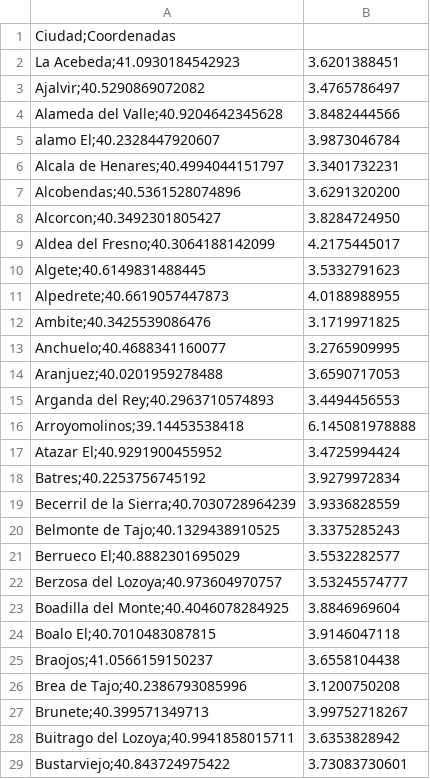
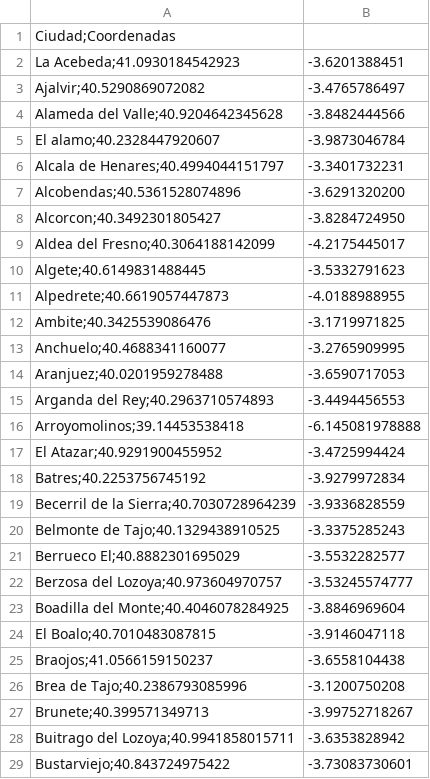
Before and after one commit to davidcachero/InteligenciaArtificial_ProblemaViajante, a CSV file: ciudades_madrid.csv, drawn as a sheet; only a part is shown; the diff covers the shown part only.

Commit message:
Update ciudades_madrid.csv

```diff
--- a/ciudades_madrid.csv
+++ b/ciudades_madrid.csv
@@ -1,29 +1,29 @@
 Ciudad;Coordenadas
-  La Acebeda;41.0930184542923, 3.6201388451
-  Ajalvir;40.5290869072082, 3.4765786497
-  Alameda del Valle;40.9204642345628, 3.8482444566
-  alamo El;40.2328447920607, 3.9873046784
-  Alcala de Henares;40.4994044151797, 3.3401732231
-  Alcobendas;40.5361528074896, 3.6291320200
-  Alcorcon;40.3492301805427, 3.8284724950
-  Aldea del Fresno;40.3064188142099, 4.2175445017
-  Algete;40.6149831488445, 3.5332791623
-  Alpedrete;40.6619057447873, 4.0188988955
-  Ambite;40.3425539086476, 3.1719971825
-  Anchuelo;40.4688341160077, 3.2765909995
-  Aranjuez;40.0201959278488, 3.6590717053
-  Arganda del Rey;40.2963710574893, 3.4494456553
-  Arroyomolinos;39.14453538418, 6.145081978888
-  Atazar El;40.9291900455952, 3.4725994424
-  Batres;40.2253756745192, 3.9279972834
-  Becerril de la Sierra;40.7030728964239, 3.9336828559
-  Belmonte de Tajo;40.1329438910525, 3.3375285243
-  Berrueco El;40.8882301695029, 3.5532282577
-  Berzosa del Lozoya;40.973604970757, 3.53245574777
-  Boadilla del Monte;40.4046078284925, 3.8846969604
-  Boalo El;40.7010483087815, 3.9146047118
-  Braojos;41.0566159150237, 3.6558104438
-  Brea de Tajo;40.2386793085996, 3.1200750208
-  Brunete;40.399571349713, 3.99752718267
-  Buitrago del Lozoya;40.9941858015711, 3.6353828942
-  Bustarviejo;40.843724975422, 3.73083730601
+  La Acebeda;41.0930184542923,-3.6201388451
+  Ajalvir;40.5290869072082,-3.4765786497
+  Alameda del Valle;40.9204642345628,-3.8482444566
+  El alamo;40.2328447920607,-3.9873046784
+  Alcala de Henares;40.4994044151797,-3.3401732231
+  Alcobendas;40.5361528074896,-3.6291320200
+  Alcorcon;40.3492301805427,-3.8284724950
+  Aldea del Fresno;40.3064188142099,-4.2175445017
+  Algete;40.6149831488445,-3.5332791623
+  Alpedrete;40.6619057447873,-4.0188988955
+  Ambite;40.3425539086476,-3.1719971825
+  Anchuelo;40.4688341160077,-3.2765909995
+  Aranjuez;40.0201959278488,-3.6590717053
+  Arganda del Rey;40.2963710574893,-3.4494456553
+  Arroyomolinos;39.14453538418,-6.145081978888
+ El Atazar;40.9291900455952,-3.4725994424
+  Batres;40.2253756745192,-3.9279972834
+  Becerril de la Sierra;40.7030728964239,-3.9336828559
+  Belmonte de Tajo;40.1329438910525,-3.3375285243
+  Berrueco El;40.8882301695029,-3.5532282577
+  Berzosa del Lozoya;40.973604970757,-3.53245574777
+  Boadilla del Monte;40.4046078284925,-3.8846969604
+  El Boalo;40.7010483087815,-3.9146047118
+  Braojos;41.0566159150237,-3.6558104438
+  Brea de Tajo;40.2386793085996,-3.1200750208
+  Brunete;40.399571349713,-3.99752718267
+  Buitrago del Lozoya;40.9941858015711,-3.6353828942
+  Bustarviejo;40.843724975422,-3.73083730601
```
Also changed, not shown: 1 added row, 1 removed row and 31 edited cells elsewhere in this file.
